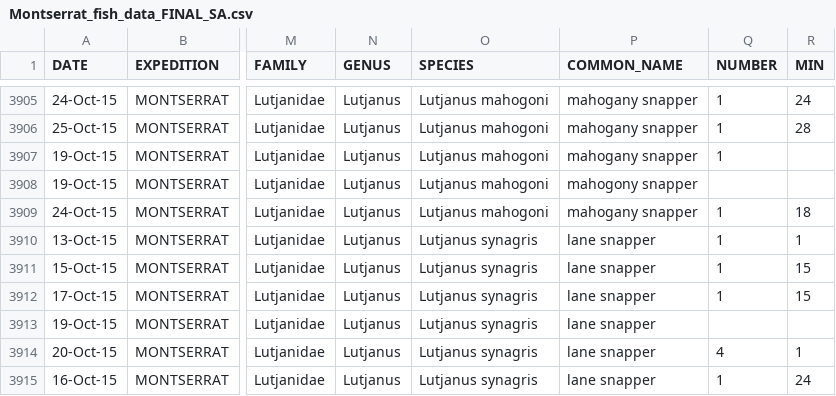
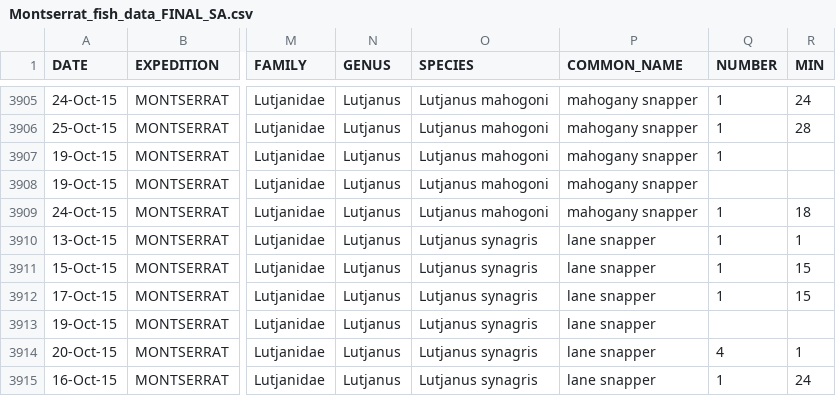
Before and after one commit to lennon-thomas/Montserrat-Length-Data, a CSV file: Montserrat/Alex_length/Montserrat_fish_data_FINAL_SA.csv, drawn as a sheet; only a part is shown, gaps mark what is left out; the diff names each change by its address in the sheet, - before the commit and + after, or states it on an @@ line.

```diff
--- a/Montserrat/Alex_length/Montserrat_fish_data_FINAL_SA.csv
+++ b/Montserrat/Alex_length/Montserrat_fish_data_FINAL_SA.csv
-P3908 (COMMON_NAME): mahogony snapper
+P3908 (COMMON_NAME): mahogany snapper
```
Also changed, not shown: Montserrat/Alex_length/Montserrat_Species_Length_Composition_Data_July_2016_AS.csv, Montserrat/Alex_length/SA_individ_lengths.csv, 5 other files.
